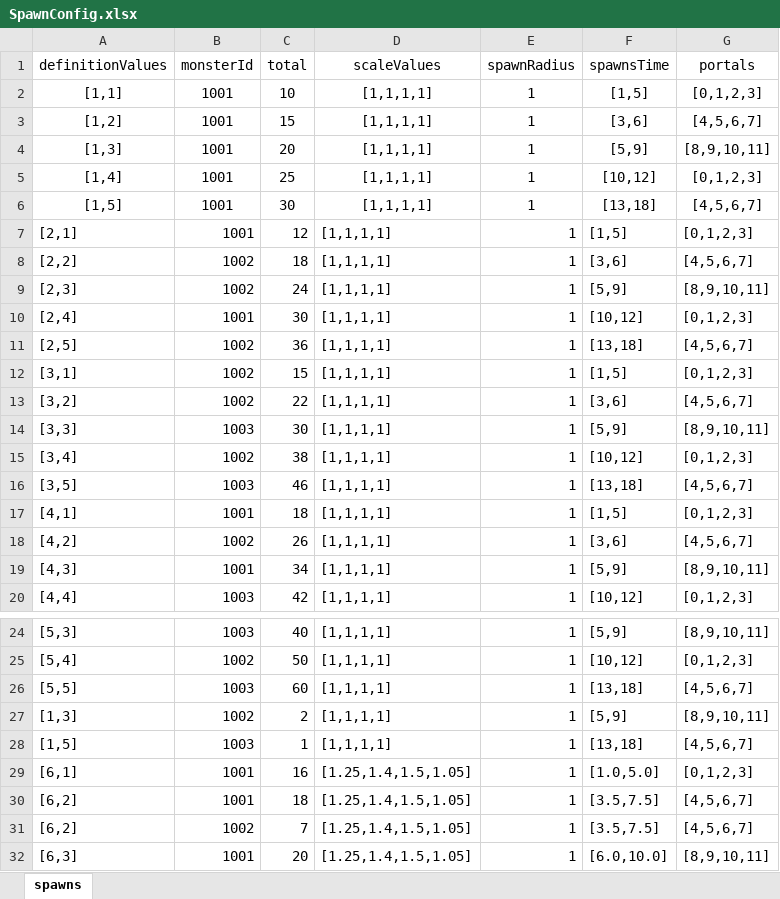
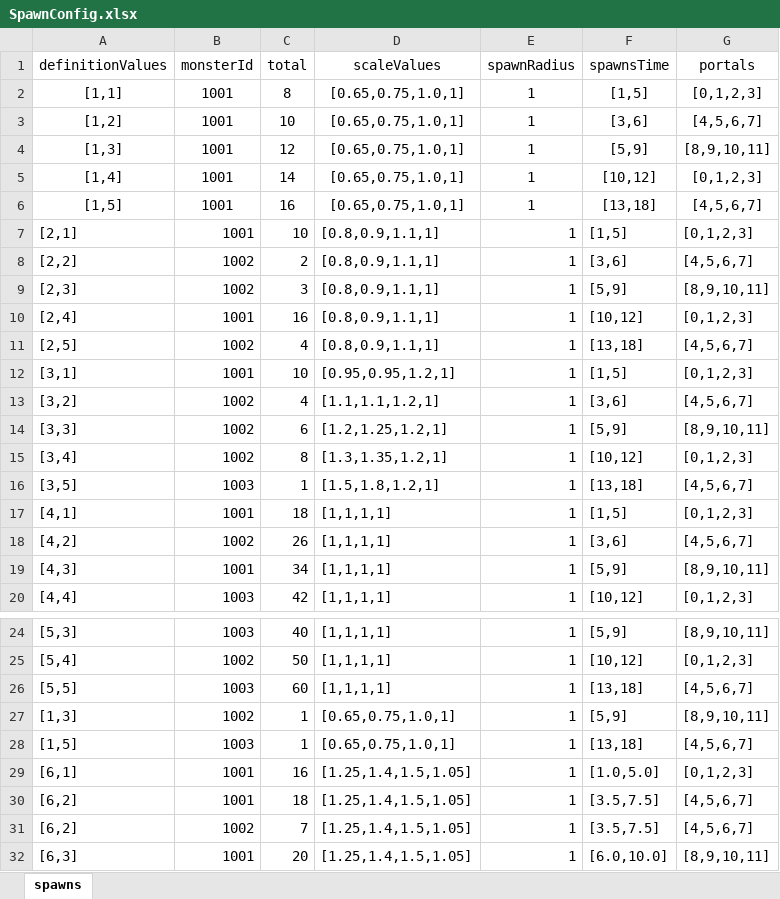
Before and after one commit to nguyenthehoang98/Idle-rpg, an Excel workbook: eoe/Assets/Excels/SpawnConfig.xlsx, sheet spawns, drawn as a sheet; only a part is shown, gaps mark what is left out; values as stored, in another font and other column widths than the file's, no borders; the diff names each change by its address in the sheet, - before the commit and + after, or states it on an @@ line.

```diff
--- a/eoe/Assets/Excels/SpawnConfig.xlsx (sheet spawns)
+++ b/eoe/Assets/Excels/SpawnConfig.xlsx (sheet spawns)
-C2 (total): 10
+C2 (total): 8
-D2:D6 (scaleValues): [1,1,1,1]
+D2:D6 (scaleValues): [0.65,0.75,1.0,1]
-C3 (total): 15
+C3 (total): 10
-C4 (total): 20
+C4 (total): 12
-C5 (total): 25
+C5 (total): 14
-C6 (total): 30
+C6 (total): 16
-C7 (total): 12
+C7 (total): 10
-D7:D11 (scaleValues): [1,1,1,1]
+D7:D11 (scaleValues): [0.8,0.9,1.1,1]
-C8 (total): 18
+C8 (total): 2
-C9 (total): 24
+C9 (total): 3
-C10 (total): 30
+C10 (total): 16
-C11 (total): 36
+C11 (total): 4
-B12 (monsterId): 1002
+B12 (monsterId): 1001
-C12 (total): 15
+C12 (total): 10
-D12 (scaleValues): [1,1,1,1]
+D12 (scaleValues): [0.95,0.95,1.2,1]
-C13 (total): 22
+C13 (total): 4
-D13 (scaleValues): [1,1,1,1]
+D13 (scaleValues): [1.1,1.1,1.2,1]
-B14 (monsterId): 1003
+B14 (monsterId): 1002
-C14 (total): 30
+C14 (total): 6
-D14 (scaleValues): [1,1,1,1]
+D14 (scaleValues): [1.2,1.25,1.2,1]
-C15 (total): 38
+C15 (total): 8
-D15 (scaleValues): [1,1,1,1]
+D15 (scaleValues): [1.3,1.35,1.2,1]
-C16 (total): 46
+C16 (total): 1
-D16 (scaleValues): [1,1,1,1]
+D16 (scaleValues): [1.5,1.8,1.2,1]
-C27 (total): 2
+C27 (total): 1
-D27:D28 (scaleValues): [1,1,1,1]
+D27:D28 (scaleValues): [0.65,0.75,1.0,1]
```
Also changed, not shown: 7 other files.
